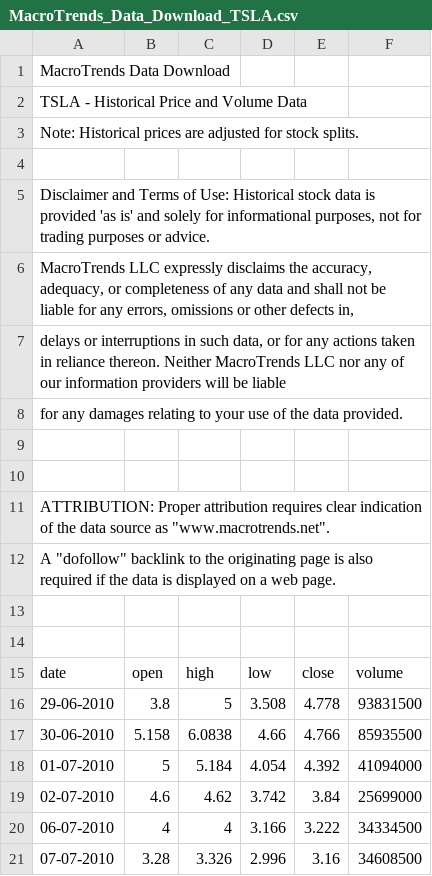
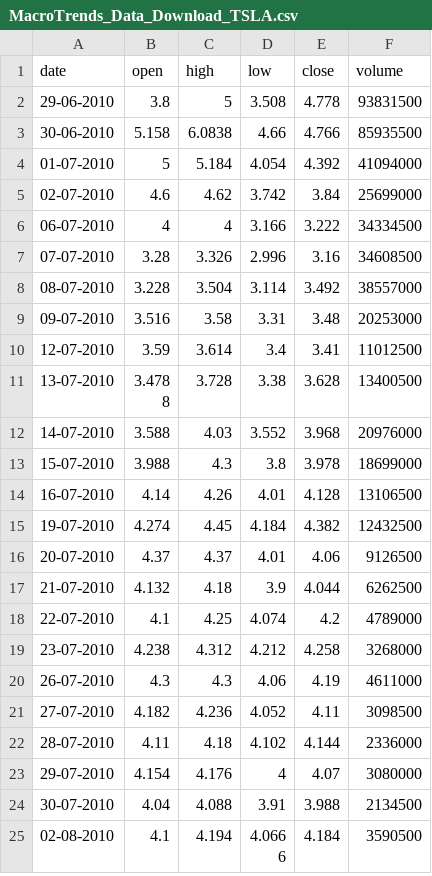
Before and after one commit to blanke312/MINOR_PROJECT, a CSV file: MacroTrends_Data_Download_TSLA.csv, drawn as a sheet; only a part is shown; the shorter side is filled out with more unchanged rows; the diff names each change by its address in the sheet, - before the commit and + after, or states it on an @@ line.

Commit message:
Add files via upload

```diff
--- a/MacroTrends_Data_Download_TSLA.csv
+++ b/MacroTrends_Data_Download_TSLA.csv
-row 1: MacroTrends Data Download
-row 2: TSLA - Historical Price and Volume Data
-row 3: Note: Historical prices are adjusted for stock splits.
-row 4: (empty)
-row 5: Disclaimer and Terms of Use: Historical stock data is provided 'as is' and solely for informational purposes, not for trading purposes or advice.
-row 6: MacroTrends LLC expressly disclaims the accuracy, adequacy, or completeness of any data and shall not be liable for any errors, omissions or other defects in,
-row 7: delays or interruptions in such data, or for any actions taken in reliance thereon. Neither MacroTrends LLC nor any of our information providers will be liable
-row 8: for any damages relating to your use of the data provided.
-row 9: (empty)
-row 10: (empty)
-row 11: ATTRIBUTION: Proper attribution requires clear indication of the data source as "www.macrotrends.net".
-row 12: A "dofollow" backlink to the originating page is also required if the data is displayed on a web page.
-row 13: (empty)
-row 14: (empty)
```
